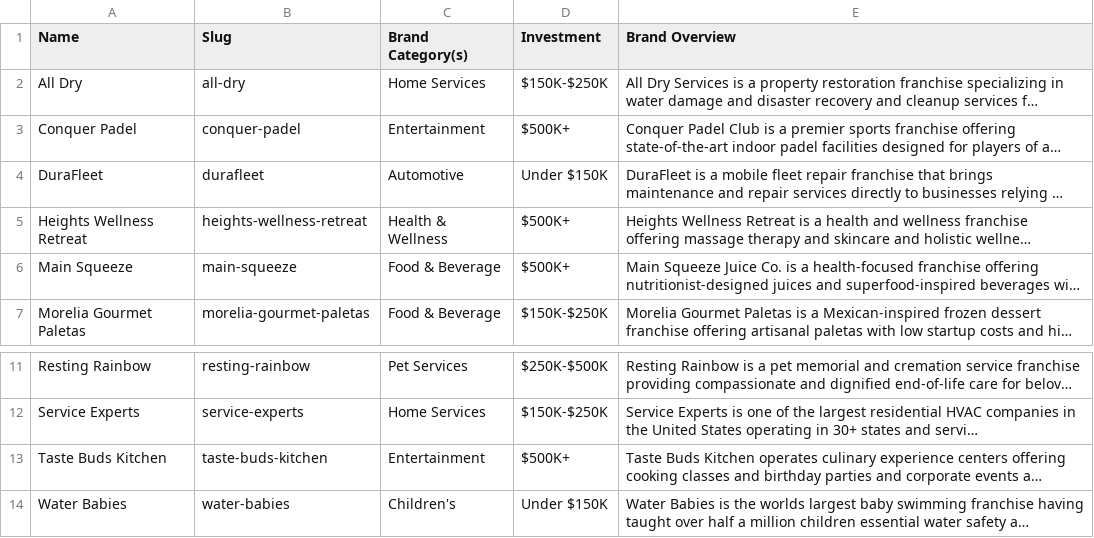
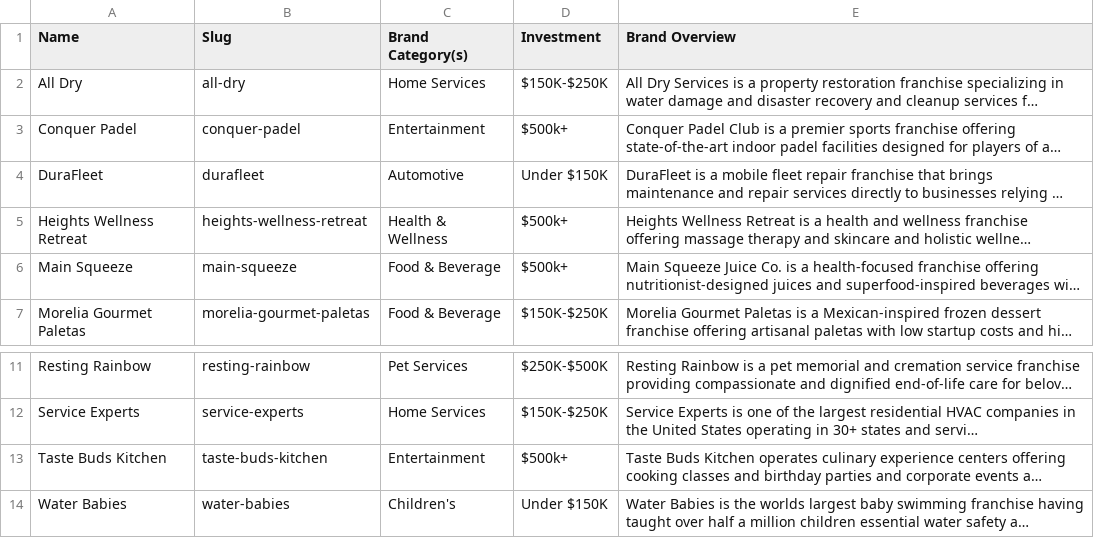
Before and after one commit to kkarnesdesigns/webflow-brand-filter, a CSV file: brands-updated.csv, drawn as a sheet; only a part is shown, gaps mark what is left out; long unchanged cells end in …; the diff names each change by its address in the sheet, - before the commit and + after, or states it on an @@ line.

```diff
--- a/brands-updated.csv
+++ b/brands-updated.csv
-D3 (Investment): $500K+
+D3 (Investment): $500k+
-D5:D6 (Investment): $500K+
+D5:D6 (Investment): $500k+
-D13 (Investment): $500K+
+D13 (Investment): $500k+
```
Also changed, not shown: 2 other files.
